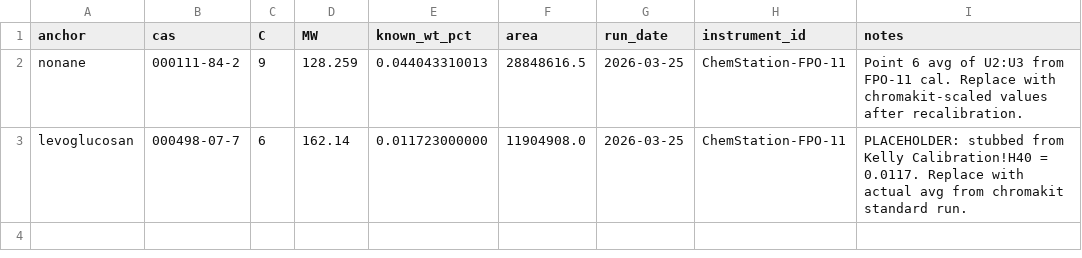
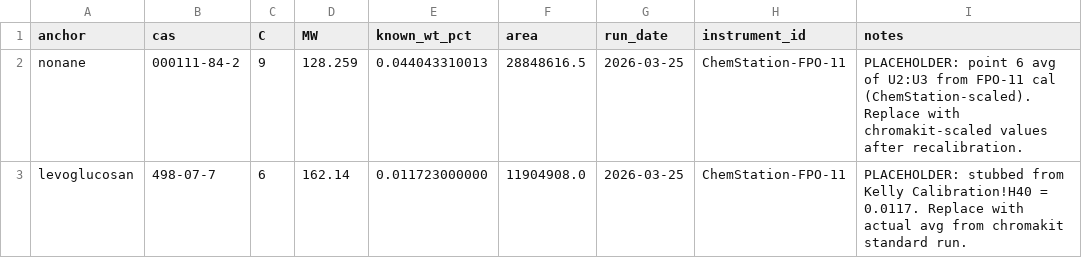
Before and after one commit to calebcoatney/chromakit-ms, a CSV file: data/polyarc/calibration.csv, drawn as a sheet.

Commit message:
fix(polyarc): address code review feedback for Task 1
- Normalize levoglucosan CAS in calibration.csv to match compounds.csv (498-07-7)
- README: clarify CAS column is mixed-format, not uniformly zero-padded
- extract_from_xlsx.py: refuse non-integer atom counts (was silent truncation)
- extract_from_xlsx.py: warn on anchor='' rows (silent failure mode)
- extract_from_xlsx.py: fail clearly if Compounds sheet is missing
- extract_from_xlsx.py: rename wsf/wsd to ws_formula/ws_values
- extract_from_xlsx.py: explain anchor-detection heuristic in docstring
- extract_from_xlsx.py: document why two workbook loads are needed
- calibration.csv: standardize PLACEHOLDER: prefix on both notes

```diff
--- a/data/polyarc/calibration.csv
+++ b/data/polyarc/calibration.csv
@@ -1,3 +1,3 @@
 anchor,cas,C,MW,known_wt_pct,area,run_date,instrument_id,notes
-nonane,000111-84-2,9,128.259,0.044043310013,28848616.5,2026-03-25,ChemStation-FPO-11,"Point 6 avg of U2:U3 from FPO-11 cal. Replace with chromakit-scaled values after recalibration."
-levoglucosan,000498-07-7,6,162.14,0.011723000000,11904908.0,2026-03-25,ChemStation-FPO-11,"PLACEHOLDER: stubbed from Kelly Calibration!H40 = 0.0117. Replace with actual avg from chromakit standard run."
+nonane,000111-84-2,9,128.259,0.044043310013,28848616.5,2026-03-25,ChemStation-FPO-11,"PLACEHOLDER: point 6 avg of U2:U3 from FPO-11 cal (ChemStation-scaled). Replace with chromakit-scaled values after recalibration."
+levoglucosan,498-07-7,6,162.14,0.011723000000,11904908.0,2026-03-25,ChemStation-FPO-11,"PLACEHOLDER: stubbed from Kelly Calibration!H40 = 0.0117. Replace with actual avg from chromakit standard run."
```
Also changed, not shown: 2 other files.
